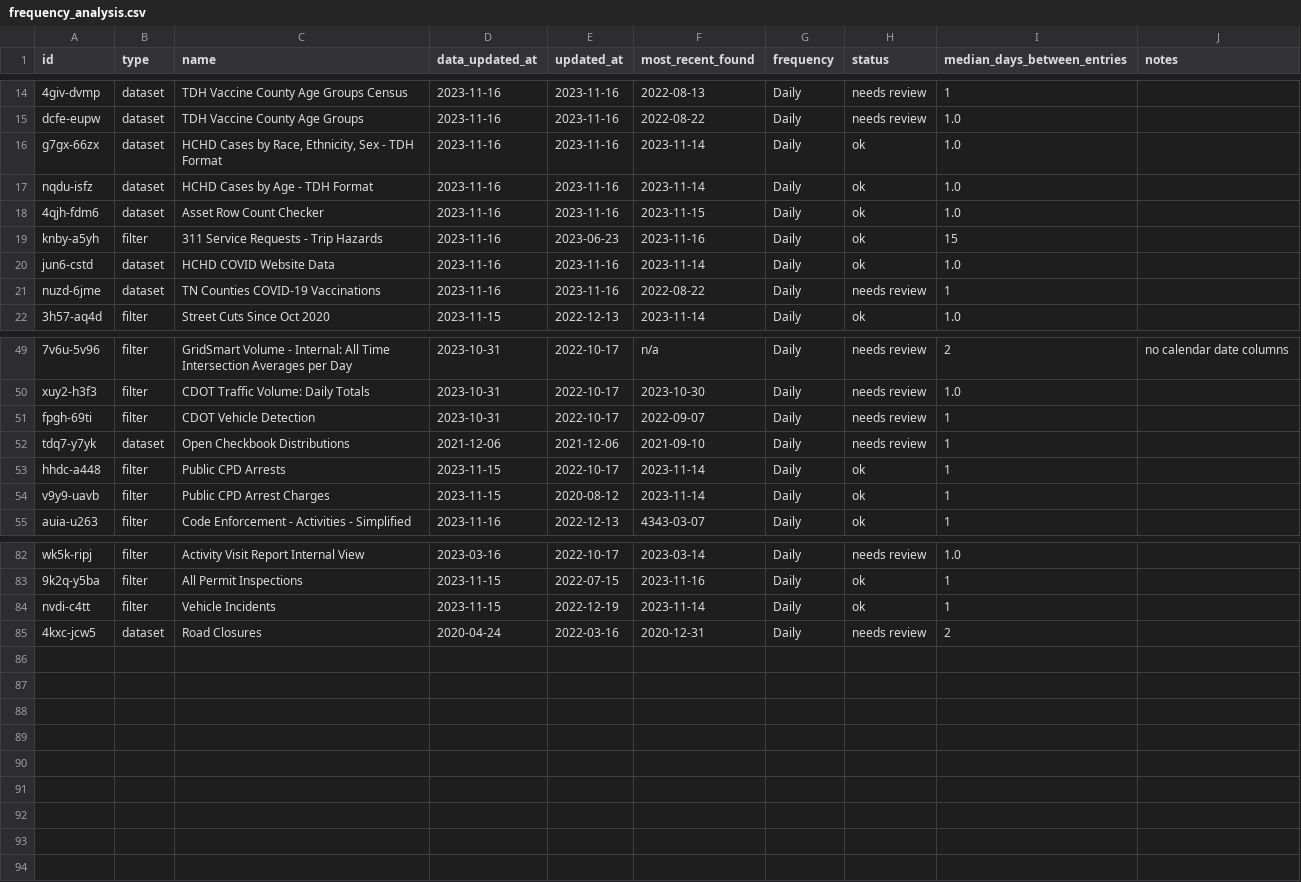
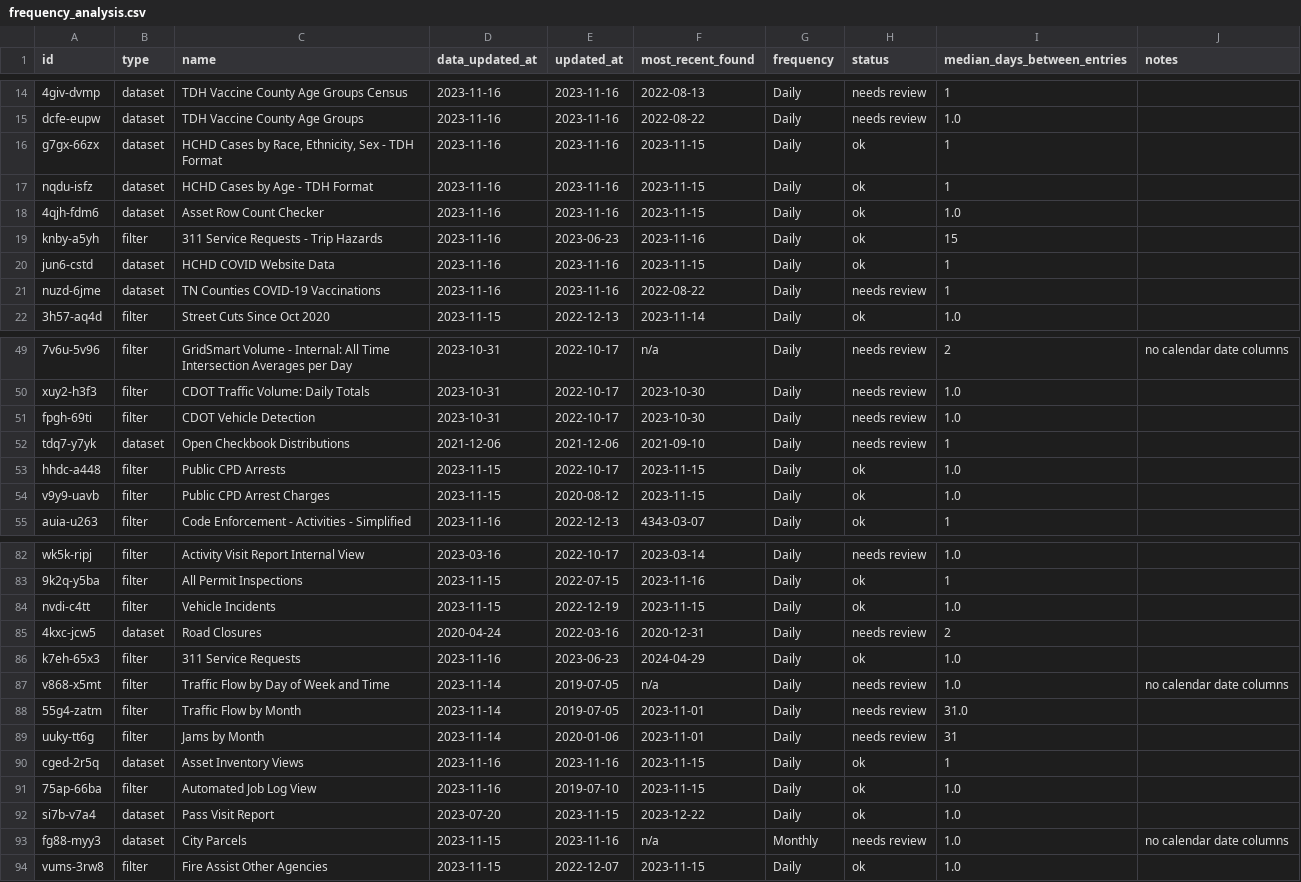
Before and after one commit to officeofperformancemanagement/socrata-qa-scripts, a CSV file: results/frequency_analysis.csv, drawn as a sheet; only a part is shown, gaps mark what is left out; the diff covers the shown part only; the diff names each change by its address in the sheet, - before the commit and + after, or states it on an @@ line.

```diff
--- a/results/frequency_analysis.csv
+++ b/results/frequency_analysis.csv
-F16:F17 (most_recent_found): 2023-11-14
+F16:F17 (most_recent_found): 2023-11-15
-I16:I17 (median_days_between_entries): 1.0
+I16:I17 (median_days_between_entries): 1
-F20 (most_recent_found): 2023-11-14
+F20 (most_recent_found): 2023-11-15
-I20 (median_days_between_entries): 1.0
+I20 (median_days_between_entries): 1
-F51 (most_recent_found): 2022-09-07
+F51 (most_recent_found): 2023-10-30
-I51 (median_days_between_entries): 1
+I51 (median_days_between_entries): 1.0
-F53:F54 (most_recent_found): 2023-11-14
+F53:F54 (most_recent_found): 2023-11-15
-I53:I54 (median_days_between_entries): 1
+I53:I54 (median_days_between_entries): 1.0
-F84 (most_recent_found): 2023-11-14
+F84 (most_recent_found): 2023-11-15
-I84 (median_days_between_entries): 1
+I84 (median_days_between_entries): 1.0
+row 86: k7eh-65x3 | filter | 311 Service Requests | 2023-11-16 | 2023-06-23 | 2024-04-29 | Daily | ok | 1.0
+row 87: v868-x5mt | filter | Traffic Flow by Day of Week and Time | 2023-11-14 | 2019-07-05 | n/a | Daily | needs review | 1.0 | no calendar date columns
+row 88: 55g4-zatm | filter | Traffic Flow by Month | 2023-11-14 | 2019-07-05 | 2023-11-01 | Daily | needs review | 31.0
+row 89: uuky-tt6g | filter | Jams by Month | 2023-11-14 | 2020-01-06 | 2023-11-01 | Daily | needs review | 31
+row 90: cged-2r5q | dataset | Asset Inventory Views | 2023-11-16 | 2023-11-16 | 2023-11-15 | Daily | ok | 1
+row 91: 75ap-66ba | filter | Automated Job Log View | 2023-11-16 | 2019-07-10 | 2023-11-15 | Daily | ok | 1.0
+row 92: si7b-v7a4 | dataset | Pass Visit Report | 2023-07-20 | 2023-11-15 | 2023-12-22 | Daily | ok | 1.0
+row 93: fg88-myy3 | dataset | City Parcels | 2023-11-15 | 2023-11-16 | n/a | Monthly | needs review | 1.0 | no calendar date columns
+row 94: vums-3rw8 | filter | Fire Assist Other Agencies | 2023-11-15 | 2022-12-07 | 2023-11-15 | Daily | ok | 1.0
```
Also changed, not shown: 11 edited cells elsewhere in this file.
